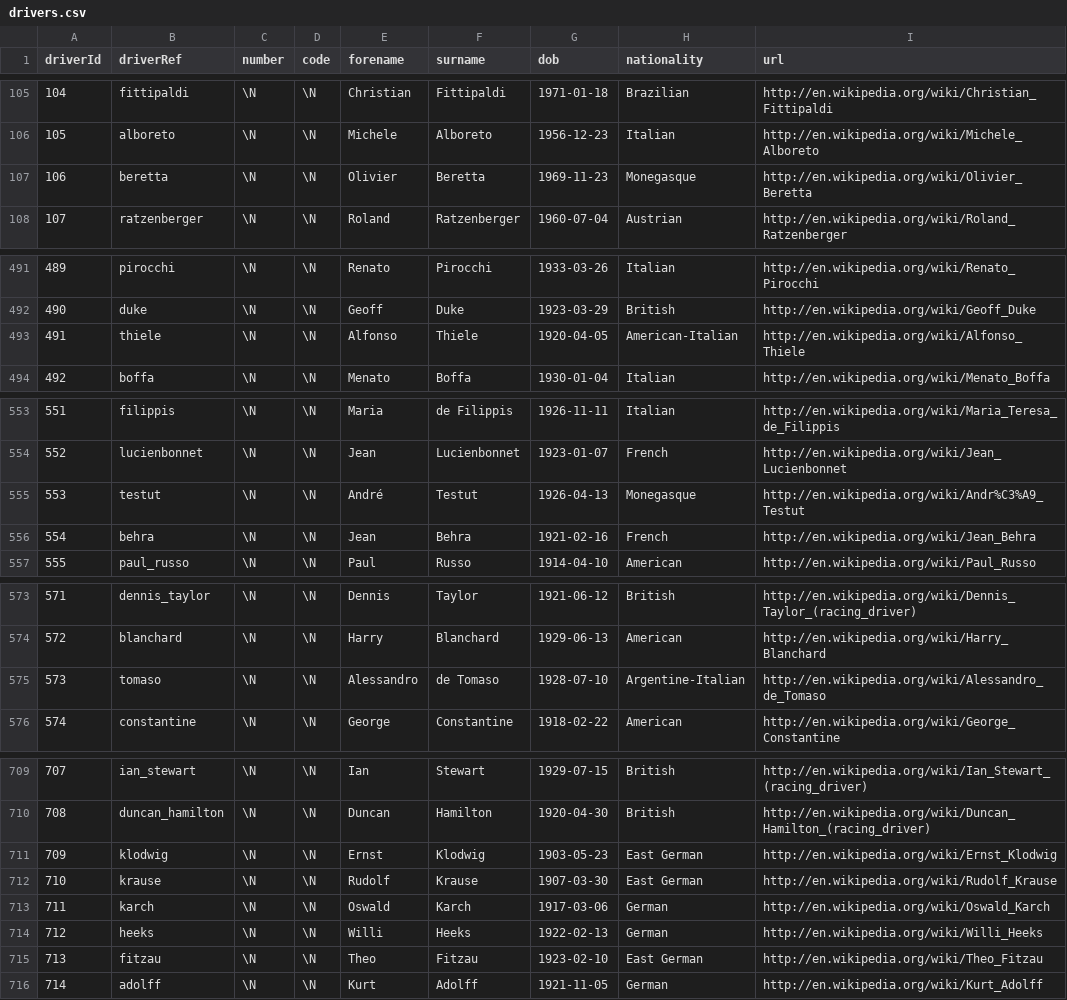
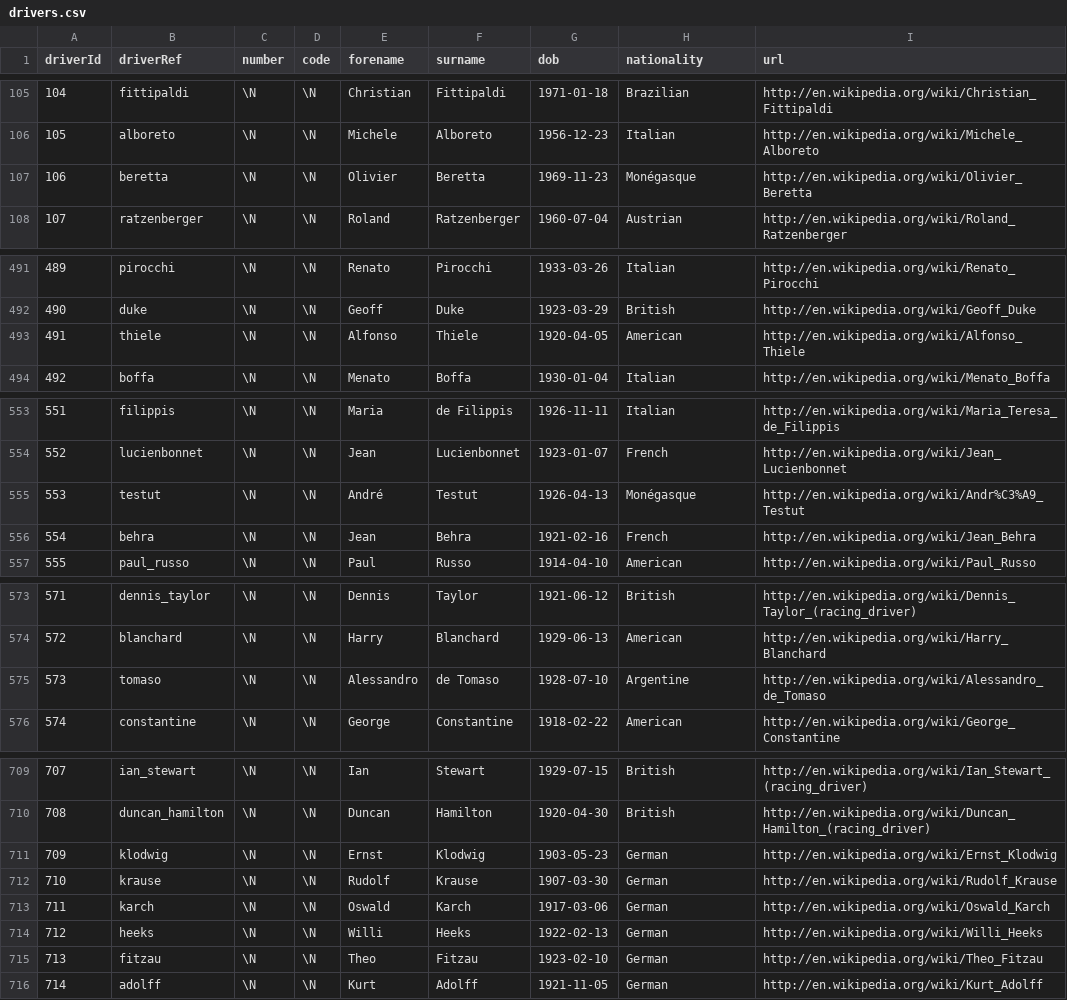
Before and after one commit to tsangernest/openwheel, a CSV file: data_csv/f1/drivers.csv, drawn as a sheet; only a part is shown, gaps mark what is left out; the diff covers the shown part only.

Commit message:
* imported and created drivers' details

```diff
--- a/data_csv/f1/drivers.csv
+++ b/data_csv/f1/drivers.csv
@@ -106,3 +106,3 @@ driverId,driverRef,number,code,forename,surname,dob,nationality,url
 105,"alboreto",\N,\N,"Michele","Alboreto","1956-12-23","Italian","http://en.wikipedia.org/wiki/Michele_Alboreto"
-106,"beretta",\N,\N,"Olivier","Beretta","1969-11-23","Monegasque","http://en.wikipedia.org/wiki/Olivier_Beretta"
+106,"beretta",\N,\N,"Olivier","Beretta","1969-11-23","Monégasque","http://en.wikipedia.org/wiki/Olivier_Beretta"
 107,"ratzenberger",\N,\N,"Roland","Ratzenberger","1960-07-04","Austrian","http://en.wikipedia.org/wiki/Roland_Ratzenberger"
@@ -492,3 +492,3 @@ driverId,driverRef,number,code,forename,surname,dob,nationality,url
 490,"duke",\N,\N,"Geoff","Duke","1923-03-29","British","http://en.wikipedia.org/wiki/Geoff_Duke"
-491,"thiele",\N,\N,"Alfonso","Thiele","1920-04-05","American-Italian","http://en.wikipedia.org/wiki/Alfonso_Thiele"
+491,"thiele",\N,\N,"Alfonso","Thiele","1920-04-05","American","http://en.wikipedia.org/wiki/Alfonso_Thiele"
 492,"boffa",\N,\N,"Menato","Boffa","1930-01-04","Italian","http://en.wikipedia.org/wiki/Menato_Boffa"
@@ -554,3 +554,3 @@ driverId,driverRef,number,code,forename,surname,dob,nationality,url
 552,"lucienbonnet",\N,\N,"Jean","Lucienbonnet","1923-01-07","French","http://en.wikipedia.org/wiki/Jean_Lucienbonnet"
-553,"testut",\N,\N,"André","Testut","1926-04-13","Monegasque","http://en.wikipedia.org/wiki/Andr%C3%A9_Testut"
+553,"testut",\N,\N,"André","Testut","1926-04-13","Monégasque","http://en.wikipedia.org/wiki/Andr%C3%A9_Testut"
 554,"behra",\N,\N,"Jean","Behra","1921-02-16","French","http://en.wikipedia.org/wiki/Jean_Behra"
@@ -574,3 +574,3 @@ driverId,driverRef,number,code,forename,surname,dob,nationality,url
 572,"blanchard",\N,\N,"Harry","Blanchard","1929-06-13","American","http://en.wikipedia.org/wiki/Harry_Blanchard"
-573,"tomaso",\N,\N,"Alessandro","de Tomaso","1928-07-10","Argentine-Italian","http://en.wikipedia.org/wiki/Alessandro_de_Tomaso"
+573,"tomaso",\N,\N,"Alessandro","de Tomaso","1928-07-10","Argentine","http://en.wikipedia.org/wiki/Alessandro_de_Tomaso"
 574,"constantine",\N,\N,"George","Constantine","1918-02-22","American","http://en.wikipedia.org/wiki/George_Constantine"
@@ -710,7 +710,7 @@ driverId,driverRef,number,code,forename,surname,dob,nationality,url
 708,"duncan_hamilton",\N,\N,"Duncan","Hamilton","1920-04-30","British","http://en.wikipedia.org/wiki/Duncan_Hamilton_(racing_driver)"
-709,"klodwig",\N,\N,"Ernst","Klodwig","1903-05-23","East German","http://en.wikipedia.org/wiki/Ernst_Klodwig"
-710,"krause",\N,\N,"Rudolf","Krause","1907-03-30","East German","http://en.wikipedia.org/wiki/Rudolf_Krause"
+709,"klodwig",\N,\N,"Ernst","Klodwig","1903-05-23","German","http://en.wikipedia.org/wiki/Ernst_Klodwig"
+710,"krause",\N,\N,"Rudolf","Krause","1907-03-30","German","http://en.wikipedia.org/wiki/Rudolf_Krause"
 711,"karch",\N,\N,"Oswald","Karch","1917-03-06","German","http://en.wikipedia.org/wiki/Oswald_Karch"
 712,"heeks",\N,\N,"Willi","Heeks","1922-02-13","German","http://en.wikipedia.org/wiki/Willi_Heeks"
-713,"fitzau",\N,\N,"Theo","Fitzau","1923-02-10","East German","http://en.wikipedia.org/wiki/Theo_Fitzau"
+713,"fitzau",\N,\N,"Theo","Fitzau","1923-02-10","German","http://en.wikipedia.org/wiki/Theo_Fitzau"
 714,"adolff",\N,\N,"Kurt","Adolff","1921-11-05","German","http://en.wikipedia.org/wiki/Kurt_Adolff"
```
Also changed, not shown: 2 edited cells elsewhere in this file, 7 other files.
